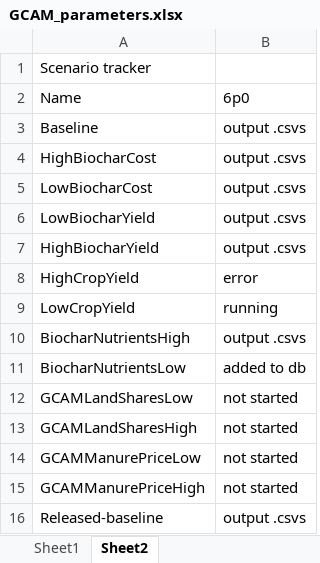
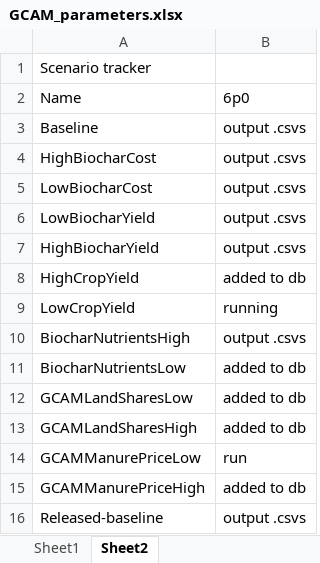
Before and after one commit to PEESEgroup/GCAM-CDR-policy, an Excel workbook: gcam/input/biochar_land_R/GCAM_parameters.xlsx, sheet Sheet2, drawn as a sheet; values as stored, in another font and other column widths than the file's, no borders; the diff names each change by its address in the sheet, - before the commit and + after, or states it on an @@ line.

```diff
--- a/gcam/input/biochar_land_R/GCAM_parameters.xlsx (sheet Sheet2)
+++ b/gcam/input/biochar_land_R/GCAM_parameters.xlsx (sheet Sheet2)
-B8: error
+B8: added to db
-B12:B13: not started
+B12:B13: added to db
-B14: not started
+B14: run
-B15: not started
+B15: added to db
```
Also changed, not shown: sheet Sheet1, 12 other files.
